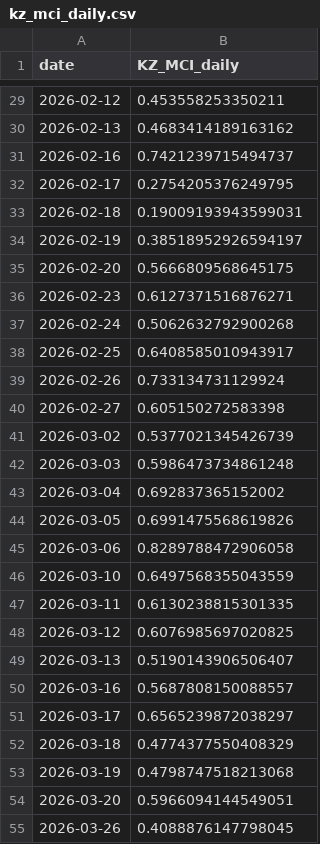
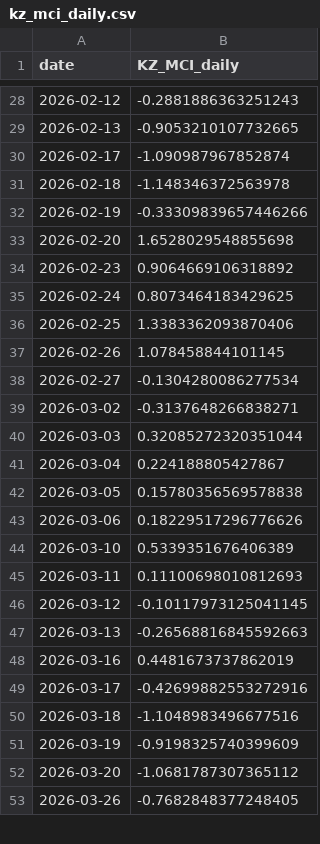
Before and after one commit to atersebayev-del/kz-mci, a CSV file: data/kz_mci_daily.csv, drawn as a sheet; only a part is shown, gaps mark what is left out; the diff covers the shown part only.

```diff
--- a/data/kz_mci_daily.csv
+++ b/data/kz_mci_daily.csv
@@ -29,27 +28,26 @@ date,KZ_MCI_daily
-2026-02-12,0.453558253350211
-2026-02-13,0.4683414189163162
-2026-02-16,0.7421239715494737
-2026-02-17,0.2754205376249795
-2026-02-18,0.19009193943599031
-2026-02-19,0.38518952926594197
-2026-02-20,0.5666809568645175
-2026-02-23,0.6127371516876271
-2026-02-24,0.5062632792900268
-2026-02-25,0.6408585010943917
-2026-02-26,0.733134731129924
-2026-02-27,0.605150272583398
-2026-03-02,0.5377021345426739
-2026-03-03,0.5986473734861248
-2026-03-04,0.692837365152002
-2026-03-05,0.6991475568619826
-2026-03-06,0.8289788472906058
-2026-03-10,0.6497568355043559
-2026-03-11,0.6130238815301335
-2026-03-12,0.6076985697020825
-2026-03-13,0.5190143906506407
-2026-03-16,0.5687808150088557
-2026-03-17,0.6565239872038297
-2026-03-18,0.4774377550408329
-2026-03-19,0.4798747518213068
-2026-03-20,0.5966094144549051
-2026-03-26,0.4088876147798045
+2026-02-12,-0.2881886363251243
+2026-02-13,-0.9053210107732665
+2026-02-17,-1.090987967852874
+2026-02-18,-1.148346372563978
+2026-02-19,-0.33309839657446266
+2026-02-20,1.6528029548855698
+2026-02-23,0.9064669106318892
+2026-02-24,0.8073464183429625
+2026-02-25,1.3383362093870406
+2026-02-26,1.078458844101145
+2026-02-27,-0.1304280086277534
+2026-03-02,-0.3137648266838271
+2026-03-03,0.32085272320351044
+2026-03-04,0.224188805427867
+2026-03-05,0.15780356569578838
+2026-03-06,0.18229517296776626
+2026-03-10,0.5339351676406389
+2026-03-11,0.11100698010812693
+2026-03-12,-0.10117973125041145
+2026-03-13,-0.26568816845592663
+2026-03-16,0.4481673737862019
+2026-03-17,-0.42699882553272916
+2026-03-18,-1.1048983496677516
+2026-03-19,-0.9198325740399609
+2026-03-20,-1.0681787307365112
+2026-03-26,-0.7682848377248405
```
Also changed, not shown: 3 removed rows and 90 edited cells elsewhere in this file, data/kz_mci_daily_raw.csv, data/kz_mci_loadings.csv, 5 other files.
